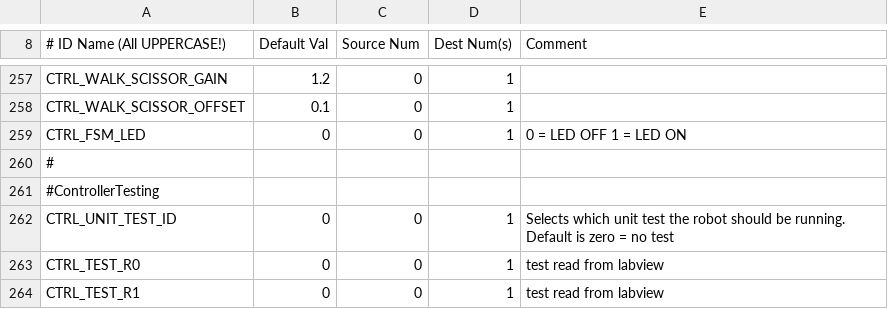
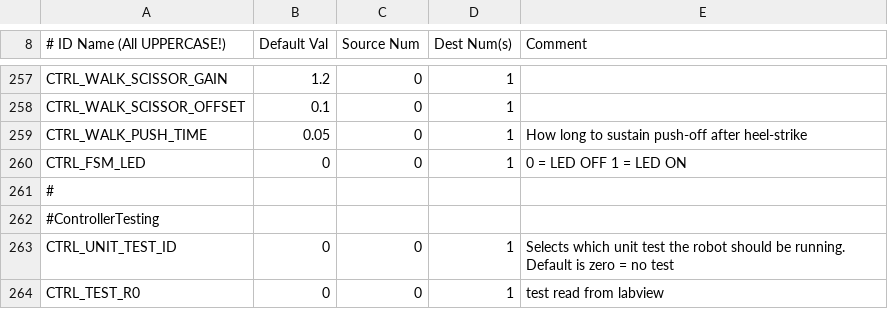
Before and after one commit to RuinaLab/Ranger, a CSV file: Ranger/Control/Ranger_Configuration/can_table.csv, drawn as a sheet; only a part is shown, gaps mark what is left out; the shorter side is filled out with more unchanged rows.

Commit message:
Modified walking controller so that push-off can extend beyond heel-strike

```diff
--- a/Ranger/Control/Ranger_Configuration/can_table.csv
+++ b/Ranger/Control/Ranger_Configuration/can_table.csv
@@ -258,2 +258,3 @@ CTRL_WALK_SCISSOR_GAIN,1.2,0,1,
 CTRL_WALK_SCISSOR_OFFSET,0.1,0,1,
+CTRL_WALK_PUSH_TIME,0.05,0,1,How long to sustain push-off after heel-strike
 CTRL_FSM_LED,0,0,1,0 = LED OFF        1 = LED ON
```
Also changed, not shown: 14 other files.
